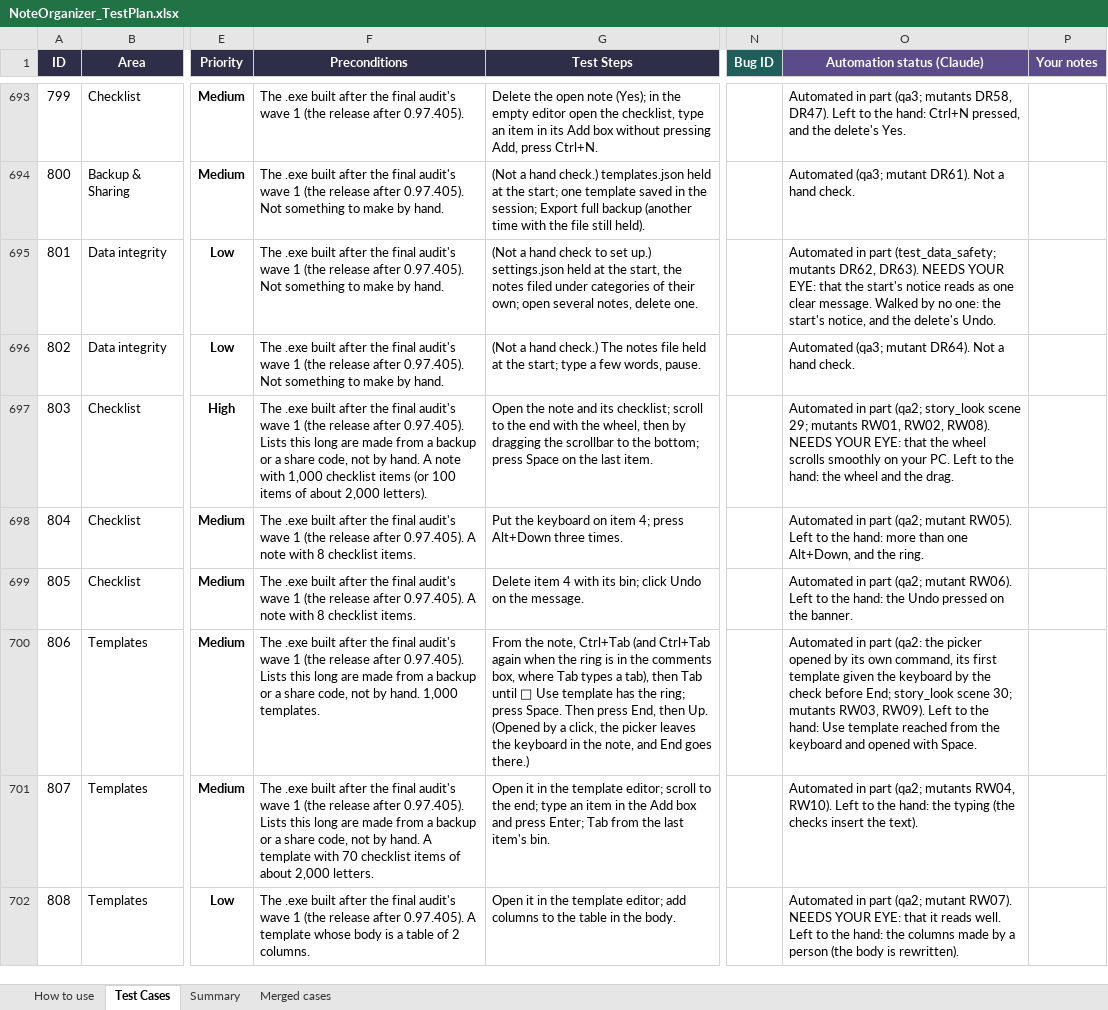
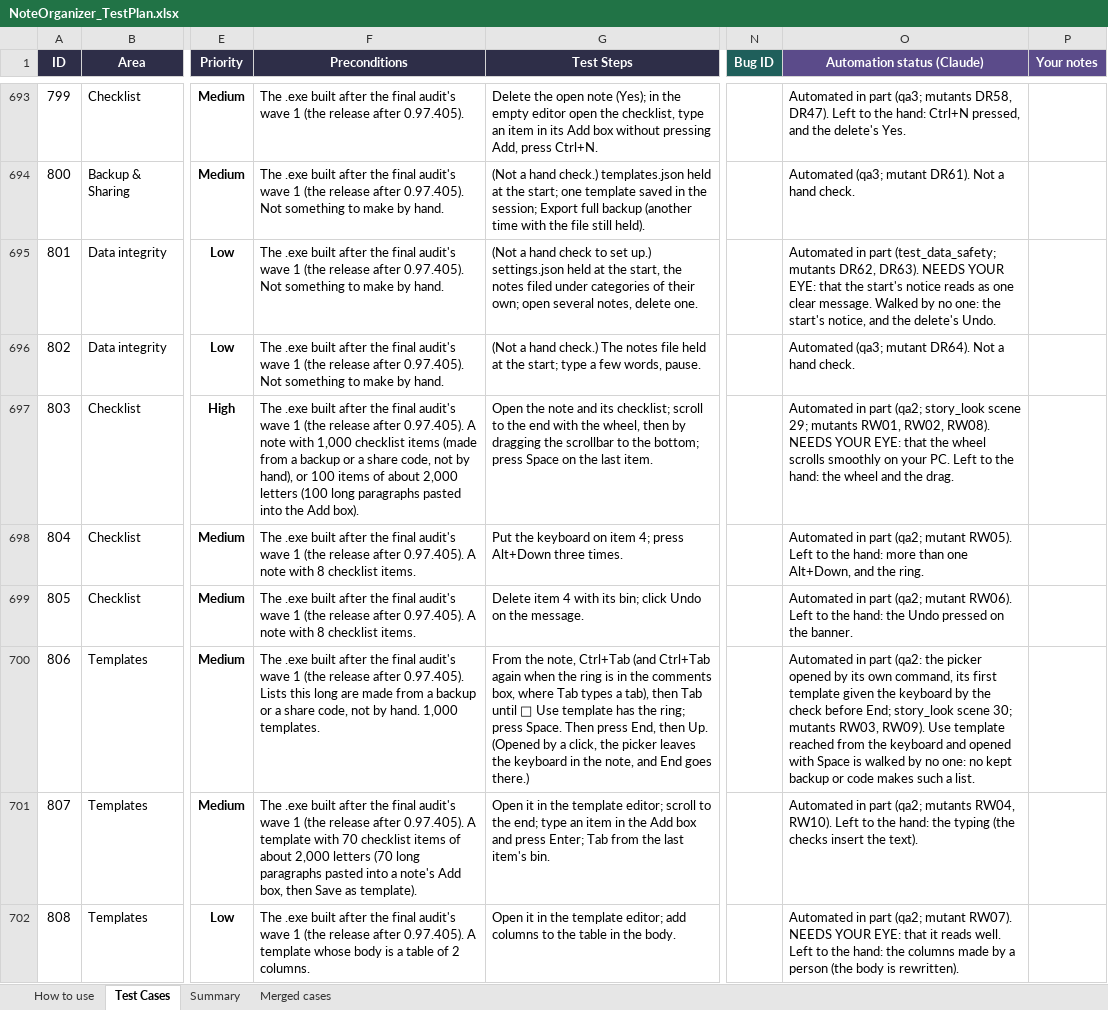
Before and after one commit to AlexandraMoldovan95/noteOrganizer, an Excel workbook: qa/NoteOrganizer_TestPlan.xlsx, sheet Test Cases, drawn as a sheet; only a part is shown, gaps mark what is left out; values as stored, in another font and other column widths than the file's, no borders; conditional formats not drawn; the diff covers the shown part only; the diff names each change by its address in the sheet, - before the commit and + after, or states it on an @@ line.

```diff
--- a/qa/NoteOrganizer_TestPlan.xlsx (sheet Test Cases)
+++ b/qa/NoteOrganizer_TestPlan.xlsx (sheet Test Cases)
-F697 (Preconditions): …after 0.97.405). Lists this long are made from a backup or a share code, not by hand. A note with 1,000 checklist items (or 100 items of about 2,000 letters).
+F697 (Preconditions): …after 0.97.405). A note with 1,000 checklist items (made from a backup or a share code, not by hand), or 100 items of about 2,000 letters (100 long paragraphs pasted into the Add box).
-O700 (Automation status (Claude)): …RW03, RW09). Left to the hand: Use template reached from the keyboard and opened with Space.
+O700 (Automation status (Claude)): …RW03, RW09). Use template reached from the keyboard and opened with Space is walked by no one: no kept backup or code makes such a list.
-F701 (Preconditions): …after 0.97.405). Lists this long are made from a backup or a share code, not by hand. A template with 70 checklist items of about 2,000 letters.
+F701 (Preconditions): …after 0.97.405). A template with 70 checklist items of about 2,000 letters (70 long paragraphs pasted into a note's Add box, then Save as template).
```
Also changed, not shown: 26 edited cells elsewhere in this sheet, 5 other files.
